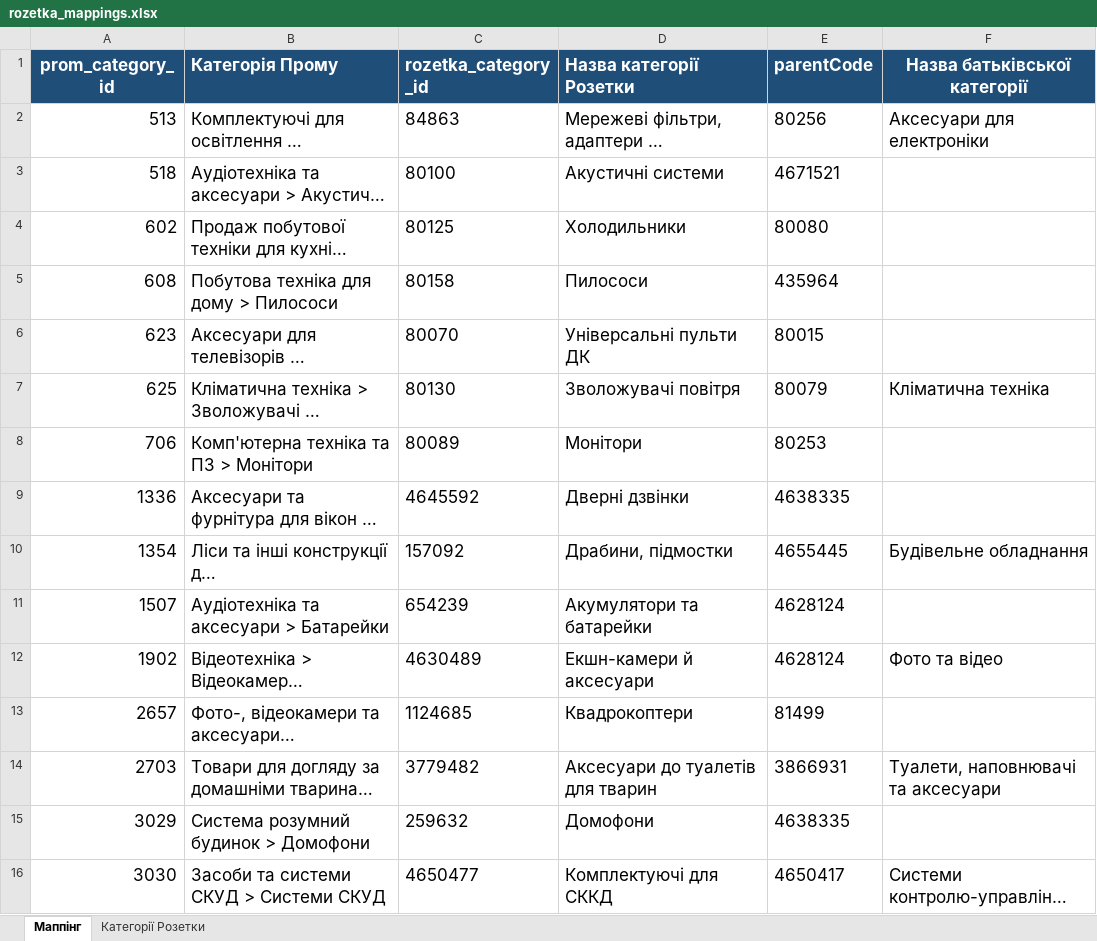
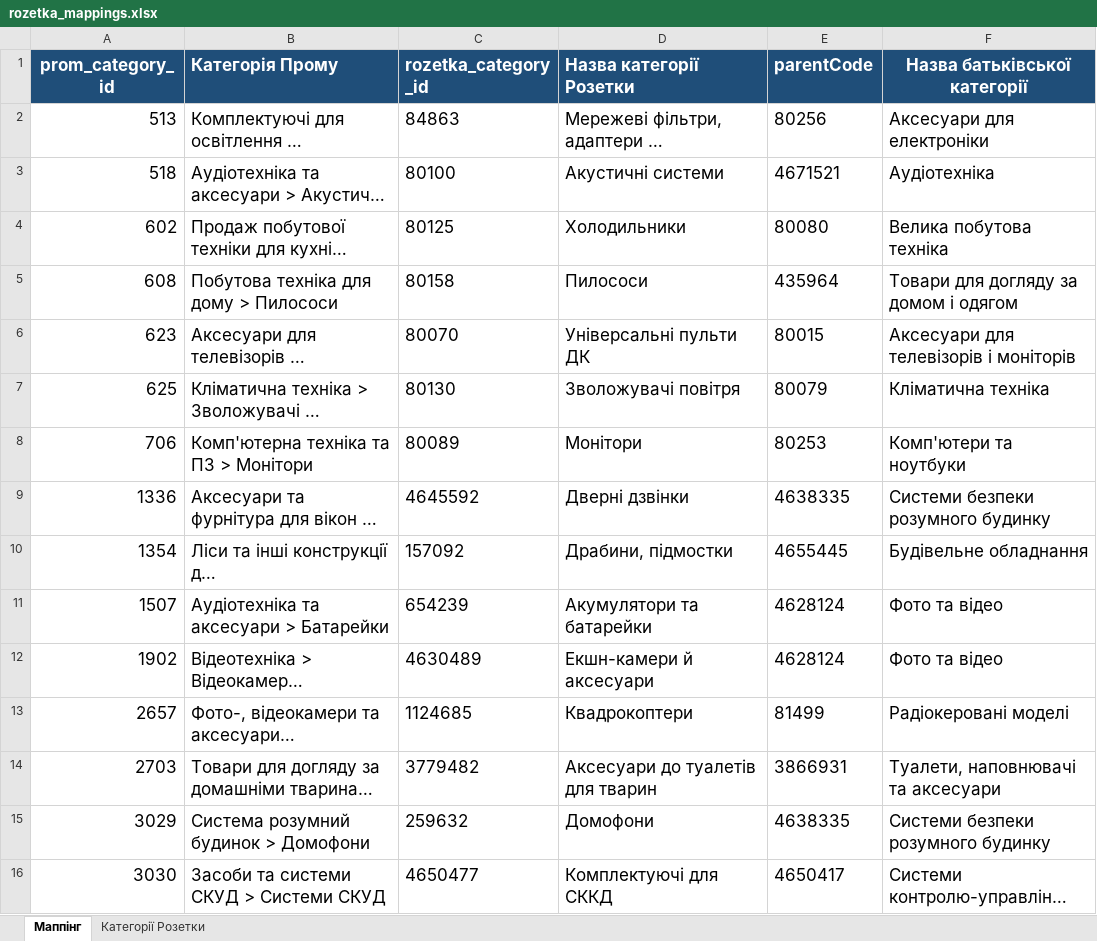
Before and after one commit to oniks98/price-feed-pipeline, an Excel workbook: data/markets/rozetka_mappings.xlsx, sheet Маппінг, drawn as a sheet; only a part is shown; long unchanged cells end in …; values as stored, in another font and other column widths than the file's, no borders; the diff covers the shown part only; the diff names each change by its address in the sheet, - before the commit and + after, or states it on an @@ line.

```diff
--- a/data/markets/rozetka_mappings.xlsx (sheet Маппінг)
+++ b/data/markets/rozetka_mappings.xlsx (sheet Маппінг)
-F3 (Назва батьківської категорії): (empty)
+F3 (Назва батьківської категорії): Аудіотехніка
-F4 (Назва батьківської категорії): (empty)
+F4 (Назва батьківської категорії): Велика побутова техніка
-F5 (Назва батьківської категорії): (empty)
+F5 (Назва батьківської категорії): Товари для догляду за домом і одягом
-F6 (Назва батьківської категорії): (empty)
+F6 (Назва батьківської категорії): Аксесуари для телевізорів і моніторів
-F8 (Назва батьківської категорії): (empty)
+F8 (Назва батьківської категорії): Комп'ютери та ноутбуки
-F9 (Назва батьківської категорії): (empty)
+F9 (Назва батьківської категорії): Системи безпеки розумного будинку
-F11 (Назва батьківської категорії): (empty)
+F11 (Назва батьківської категорії): Фото та відео
-F13 (Назва батьківської категорії): (empty)
+F13 (Назва батьківської категорії): Радіокеровані моделі
-F15 (Назва батьківської категорії): (empty)
+F15 (Назва батьківської категорії): Системи безпеки розумного будинку
```
Also changed, not shown: 1 removed row, 66 edited cells and cell formats elsewhere in this sheet, data/markets/mappings.xlsx, 18 other files.
